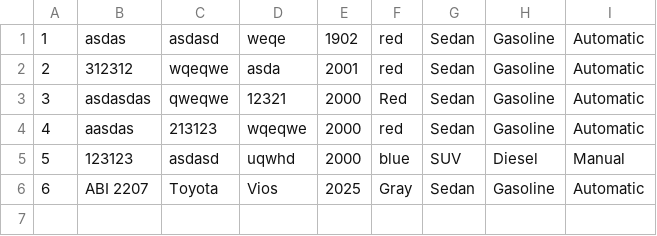
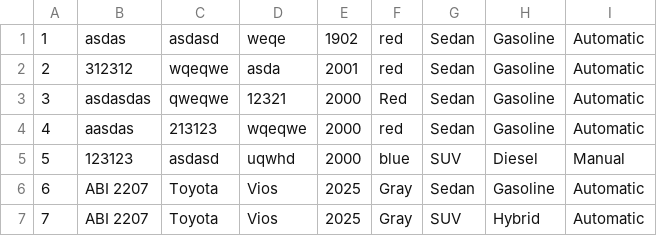
Before and after one commit to limmonjuice/WEBDEV2, a CSV file: cars.csv, drawn as a sheet.

```diff
--- a/cars.csv
+++ b/cars.csv
@@ -6 +6,2 @@
 6,ABI 2207,Toyota,Vios,2025,Gray,Sedan,Gasoline,Automatic
+7,ABI 2207,Toyota,Vios,2025,Gray,SUV,Hybrid,Automatic
```
Also changed, not shown: 7 other files.
